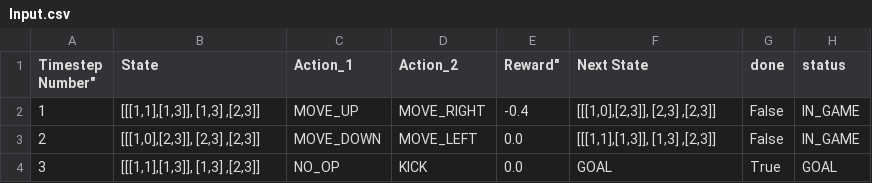
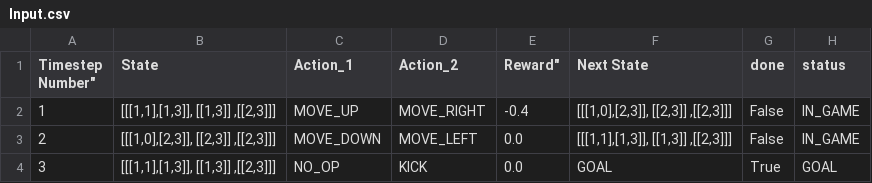
Before and after one commit to raharrasy/RL2019-BaseCodes, a CSV file: Exercise4/JointActionLearner/ExampleUnitTests/Input.csv, drawn as a sheet.

Commit message:
Update Input.csv for JAL

```diff
--- a/Exercise4/JointActionLearner/ExampleUnitTests/Input.csv
+++ b/Exercise4/JointActionLearner/ExampleUnitTests/Input.csv
@@ -1,4 +1,4 @@
 Timestep Number"|"State"|"Action_1"|"Action_2"|Reward"|"Next State"|"done"|"status"
-"1"|"[[[1,1],[1,3]], [1,3] ,[2,3]]"|"MOVE_UP"|"MOVE_RIGHT"|"-0.4"|"[[[1,0],[2,3]], [2,3] ,[2,3]]"|"False"|"IN_GAME"
-"2"|"[[[1,0],[2,3]], [2,3] ,[2,3]]"|"MOVE_DOWN"|"MOVE_LEFT"|"0.0"|"[[[1,1],[1,3]], [1,3] ,[2,3]]"|"False"|"IN_GAME"
-"3"|"[[[1,1],[1,3]], [1,3] ,[2,3]]"|"NO_OP"|"KICK"|"0.0"|"GOAL"|"True"|"GOAL"
+"1"|"[[[1,1],[1,3]], [[1,3]] ,[[2,3]]]"|"MOVE_UP"|"MOVE_RIGHT"|"-0.4"|"[[[1,0],[2,3]], [[2,3]] ,[[2,3]]]"|"False"|"IN_GAME"
+"2"|"[[[1,0],[2,3]], [[2,3]] ,[[2,3]]]"|"MOVE_DOWN"|"MOVE_LEFT"|"0.0"|"[[[1,1],[1,3]], [[1,3]] ,[[2,3]]]"|"False"|"IN_GAME"
+"3"|"[[[1,1],[1,3]], [[1,3]] ,[[2,3]]]"|"NO_OP"|"KICK"|"0.0"|"GOAL"|"True"|"GOAL"
```
